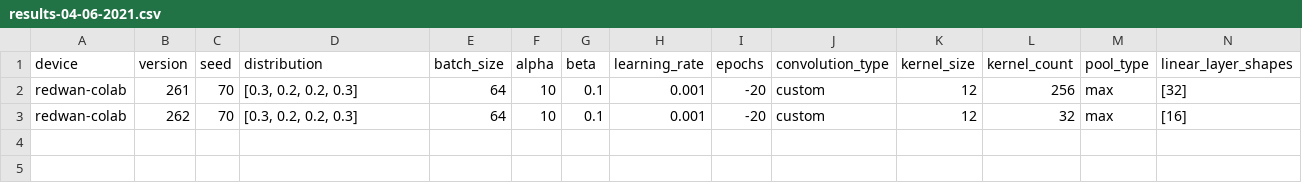
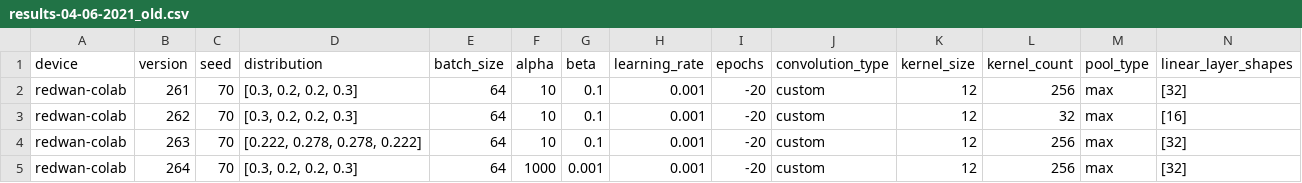
Before and after one commit to ARTushar/viral-TR, a CSV file: our-vTR/params_log/dataset1_dummy/results-04-06-2021_old.csv (was our-vTR/params_log/dataset1_dummy/results-04-06-2021.csv), drawn as a sheet; only a part is shown; rows hold the shown columns only; the diff names each change by its address in the sheet, - before the commit and + after, or states it on an @@ line.

```diff
--- a/our-vTR/params_log/dataset1_dummy/results-04-06-2021.csv
+++ b/our-vTR/params_log/dataset1_dummy/results-04-06-2021_old.csv
+row 4: redwan-colab | 263 | 70 | [0.222, 0.278, 0.278, 0.222] | 64 | 10 | 0.1 | 0.001 | -20 | custom | 12 | 256 | max | [32]
+row 5: redwan-colab | 264 | 70 | [0.3, 0.2, 0.2, 0.3] | 64 | 1000 | 0.001 | 0.001 | -20 | custom | 12 | 256 | max | [32]
```
Also changed, not shown: 15 other files.
